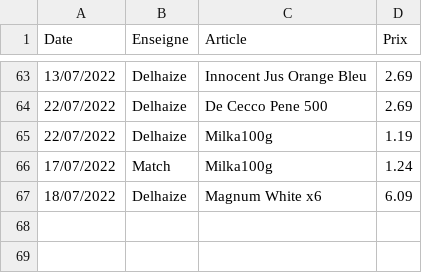
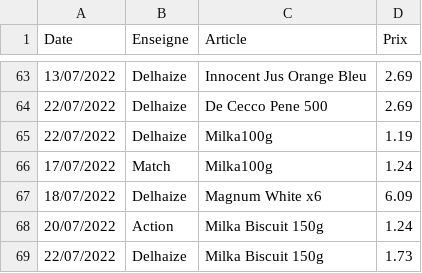
Before and after one commit to TuxStory/ComPrix, a CSV file: ArticlesData.csv, drawn as a sheet; only a part is shown, gaps mark what is left out; the diff names each change by its address in the sheet, - before the commit and + after, or states it on an @@ line.

Commit message:
Database Update

```diff
--- a/ArticlesData.csv
+++ b/ArticlesData.csv
+row 68: 20/07/2022 | Action | Milka Biscuit 150g | 1.24
+row 69: 22/07/2022 | Delhaize | Milka Biscuit 150g | 1.73
```
